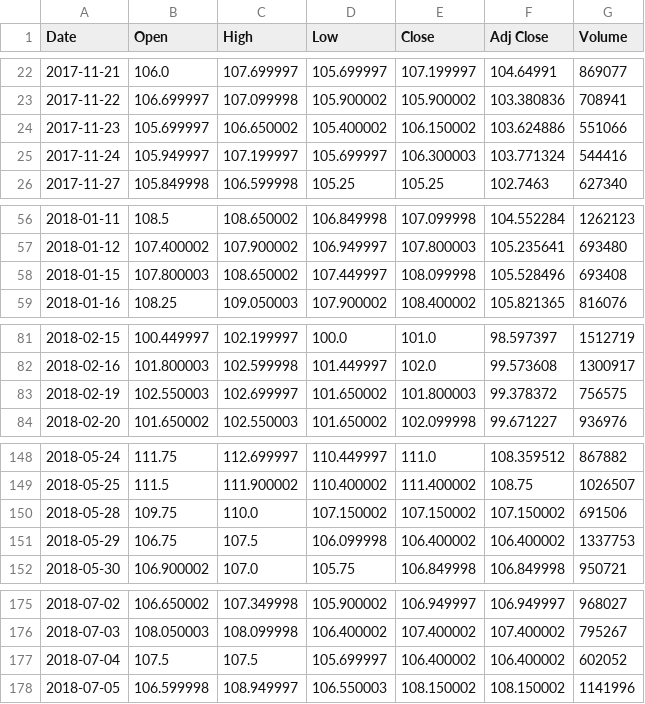
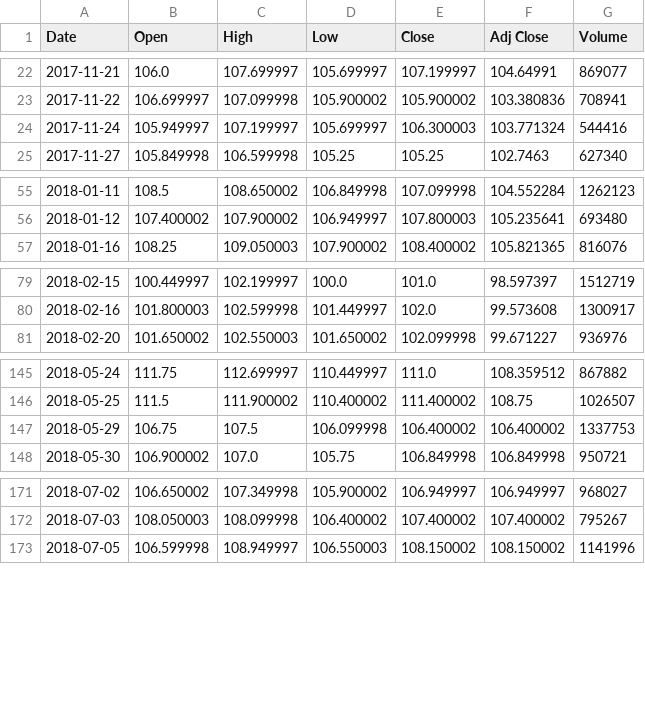
Before and after one commit to leonardohannas/MODS205_TelecomParis, a CSV file: air_liquide_stock.csv, drawn as a sheet; only a part is shown, gaps mark what is left out; the diff covers the shown part only.

```diff
--- a/air_liquide_stock.csv
+++ b/air_liquide_stock.csv
@@ -23,3 +23,2 @@ Date,Open,High,Low,Close,Adj Close,Volume
 2017-11-22,106.699997,107.099998,105.900002,105.900002,103.380836,708941
-2017-11-23,105.699997,106.650002,105.400002,106.150002,103.624886,551066
 2017-11-24,105.949997,107.199997,105.699997,106.300003,103.771324,544416
@@ -57,3 +56,2 @@ Date,Open,High,Low,Close,Adj Close,Volume
 2018-01-12,107.400002,107.900002,106.949997,107.800003,105.235641,693480
-2018-01-15,107.800003,108.650002,107.449997,108.099998,105.528496,693408
 2018-01-16,108.25,109.050003,107.900002,108.400002,105.821365,816076
@@ -82,3 +80,2 @@ Date,Open,High,Low,Close,Adj Close,Volume
 2018-02-16,101.800003,102.599998,101.449997,102.0,99.573608,1300917
-2018-02-19,102.550003,102.699997,101.650002,101.800003,99.378372,756575
 2018-02-20,101.650002,102.550003,101.650002,102.099998,99.671227,936976
@@ -149,3 +146,2 @@ Date,Open,High,Low,Close,Adj Close,Volume
 2018-05-25,111.5,111.900002,110.400002,111.400002,108.75,1026507
-2018-05-28,109.75,110.0,107.150002,107.150002,107.150002,691506
 2018-05-29,106.75,107.5,106.099998,106.400002,106.400002,1337753
@@ -176,3 +172,2 @@ Date,Open,High,Low,Close,Adj Close,Volume
 2018-07-03,108.050003,108.099998,106.400002,107.400002,107.400002,795267
-2018-07-04,107.5,107.5,105.699997,106.400002,106.400002,602052
 2018-07-05,106.599998,108.949997,106.550003,108.150002,108.150002,1141996
```
Also changed, not shown: 1 removed row elsewhere in this file, peugeot_stock.csv, 1 other file.
